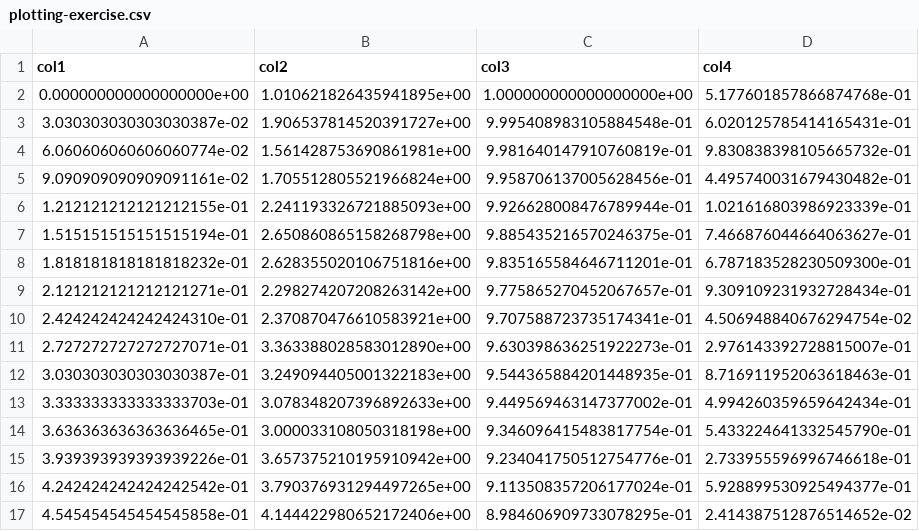
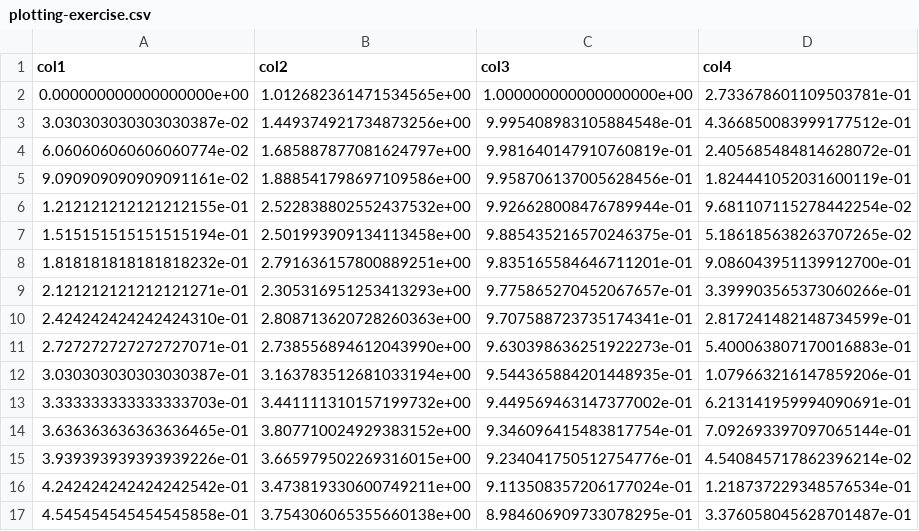
Before and after one commit to yohanderose/PythonWorkshop, a CSV file: plotting-exercise.csv, drawn as a sheet; only a part is shown; the diff covers the shown part only.

Commit message:
adding lg's hangman attempt + plotting examples

```diff
--- a/plotting-exercise.csv
+++ b/plotting-exercise.csv
@@ -1,17 +1,17 @@
 col1,col2,col3,col4
-0.000000000000000000e+00,1.010621826435941895e+00,1.000000000000000000e+00,5.177601857866874768e-01
-3.030303030303030387e-02,1.906537814520391727e+00,9.995408983105884548e-01,6.020125785414165431e-01
-6.060606060606060774e-02,1.561428753690861981e+00,9.981640147910760819e-01,9.830838398105665732e-01
-9.090909090909091161e-02,1.705512805521966824e+00,9.958706137005628456e-01,4.495740031679430482e-01
-1.212121212121212155e-01,2.241193326721885093e+00,9.926628008476789944e-01,1.021616803986923339e-01
-1.515151515151515194e-01,2.650860865158268798e+00,9.885435216570246375e-01,7.466876044664063627e-01
-1.818181818181818232e-01,2.628355020106751816e+00,9.835165584646711201e-01,6.787183528230509300e-01
-2.121212121212121271e-01,2.298274207208263142e+00,9.775865270452067657e-01,9.309109231932728434e-01
-2.424242424242424310e-01,2.370870476610583921e+00,9.707588723735174341e-01,4.506948840676294754e-02
-2.727272727272727071e-01,3.363388028583012890e+00,9.630398636251922273e-01,2.976143392728815007e-01
-3.030303030303030387e-01,3.249094405001322183e+00,9.544365884201448935e-01,8.716911952063618463e-01
-3.333333333333333703e-01,3.078348207396892633e+00,9.449569463147377002e-01,4.994260359659642434e-01
-3.636363636363636465e-01,3.000033108050318198e+00,9.346096415483817754e-01,5.433224641332545790e-01
-3.939393939393939226e-01,3.657375210195910942e+00,9.234041750512754776e-01,2.733955596996746618e-01
-4.242424242424242542e-01,3.790376931294497265e+00,9.113508357206177024e-01,5.928899530925494377e-01
-4.545454545454545858e-01,4.144422980652172406e+00,8.984606909733078295e-01,2.414387512876514652e-02
+0.000000000000000000e+00,1.012682361471534565e+00,1.000000000000000000e+00,2.733678601109503781e-01
+3.030303030303030387e-02,1.449374921734873256e+00,9.995408983105884548e-01,4.366850083999177512e-01
+6.060606060606060774e-02,1.685887877081624797e+00,9.981640147910760819e-01,2.405685484814628072e-01
+9.090909090909091161e-02,1.888541798697109586e+00,9.958706137005628456e-01,1.824441052031600119e-01
+1.212121212121212155e-01,2.522838802552437532e+00,9.926628008476789944e-01,9.681107115278442254e-02
+1.515151515151515194e-01,2.501993909134113458e+00,9.885435216570246375e-01,5.186185638263707265e-02
+1.818181818181818232e-01,2.791636157800889251e+00,9.835165584646711201e-01,9.086043951139912700e-01
+2.121212121212121271e-01,2.305316951253413293e+00,9.775865270452067657e-01,3.399903565373060266e-01
+2.424242424242424310e-01,2.808713620728260363e+00,9.707588723735174341e-01,2.817241482148734599e-01
+2.727272727272727071e-01,2.738556894612043990e+00,9.630398636251922273e-01,5.400063807170016883e-01
+3.030303030303030387e-01,3.163783512681033194e+00,9.544365884201448935e-01,1.079663216147859206e-01
+3.333333333333333703e-01,3.441111310157199732e+00,9.449569463147377002e-01,6.213141959994090691e-01
+3.636363636363636465e-01,3.807710024929383152e+00,9.346096415483817754e-01,7.092693397097065144e-01
+3.939393939393939226e-01,3.665979502269316015e+00,9.234041750512754776e-01,4.540845717862396214e-02
+4.242424242424242542e-01,3.473819330600749211e+00,9.113508357206177024e-01,1.218737229348576534e-01
+4.545454545454545858e-01,3.754306065355660138e+00,8.984606909733078295e-01,3.376058045628701487e-01
```
Also changed, not shown: 168 edited cells elsewhere in this file, 3 other files.
